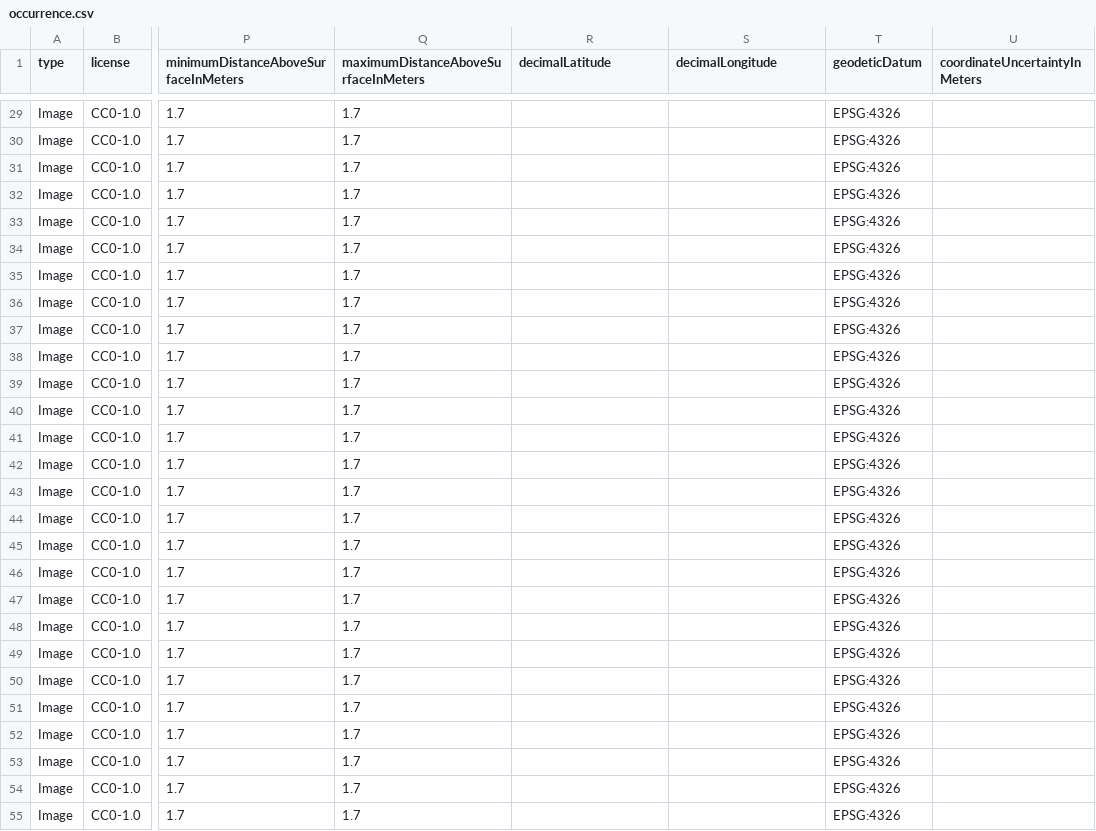
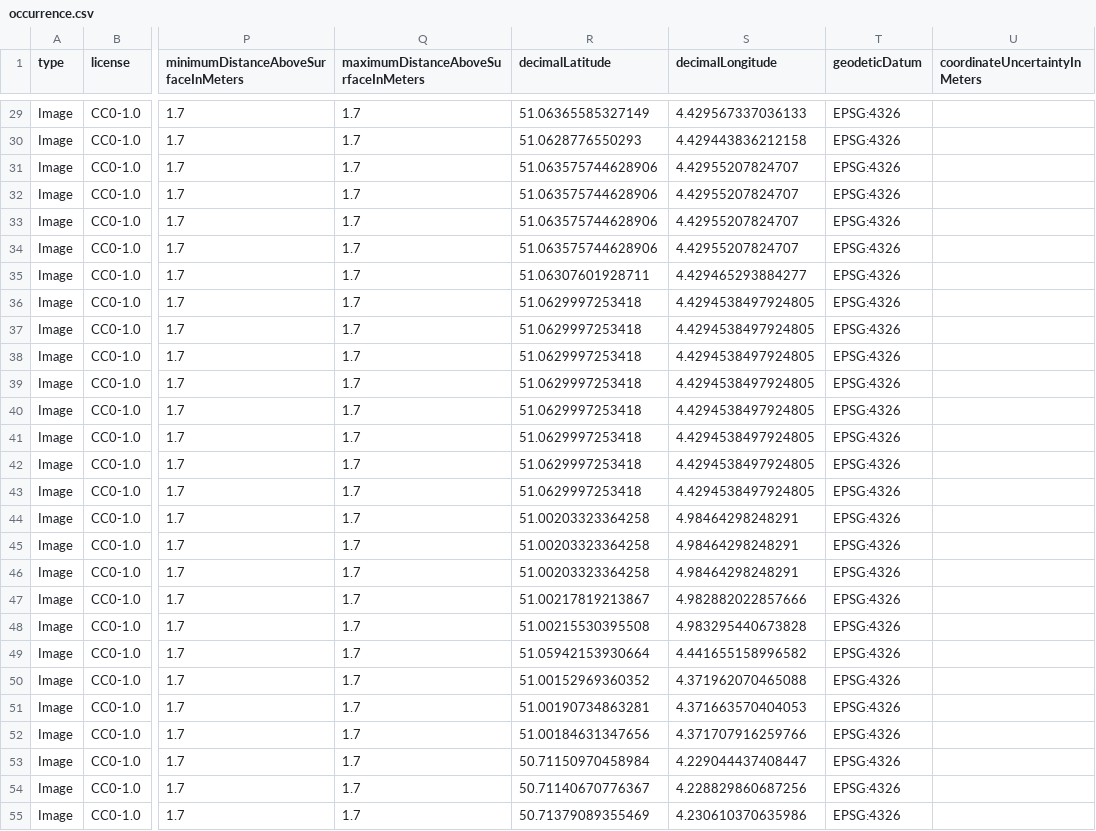
Before and after one commit to inbo/ias-pilot, a CSV file: data/processed/BE/occurrence.csv, drawn as a sheet; only a part is shown, gaps mark what is left out; the diff covers the shown part only; the diff names each change by its address in the sheet, - before the commit and + after, or states it on an @@ line.

```diff
--- a/data/processed/BE/occurrence.csv
+++ b/data/processed/BE/occurrence.csv
-R29 (decimalLatitude): (empty)
+R29 (decimalLatitude): 51.06365585327149
-S29 (decimalLongitude): (empty)
+S29 (decimalLongitude): 4.429567337036133
-R30 (decimalLatitude): (empty)
+R30 (decimalLatitude): 51.0628776550293
-S30 (decimalLongitude): (empty)
+S30 (decimalLongitude): 4.429443836212158
-R31:R34 (decimalLatitude): (empty)
+R31:R34 (decimalLatitude): 51.063575744628906
-S31:S34 (decimalLongitude): (empty)
+S31:S34 (decimalLongitude): 4.42955207824707
-R35 (decimalLatitude): (empty)
+R35 (decimalLatitude): 51.06307601928711
-S35 (decimalLongitude): (empty)
+S35 (decimalLongitude): 4.429465293884277
-R36:R43 (decimalLatitude): (empty)
+R36:R43 (decimalLatitude): 51.0629997253418
-S36:S43 (decimalLongitude): (empty)
+S36:S43 (decimalLongitude): 4.4294538497924805
-R44:R46 (decimalLatitude): (empty)
+R44:R46 (decimalLatitude): 51.00203323364258
-S44:S46 (decimalLongitude): (empty)
+S44:S46 (decimalLongitude): 4.98464298248291
-R47 (decimalLatitude): (empty)
+R47 (decimalLatitude): 51.00217819213867
-S47 (decimalLongitude): (empty)
+S47 (decimalLongitude): 4.982882022857666
-R48 (decimalLatitude): (empty)
+R48 (decimalLatitude): 51.00215530395508
-S48 (decimalLongitude): (empty)
+S48 (decimalLongitude): 4.983295440673828
-R49 (decimalLatitude): (empty)
+R49 (decimalLatitude): 51.05942153930664
-S49 (decimalLongitude): (empty)
+S49 (decimalLongitude): 4.441655158996582
-R50 (decimalLatitude): (empty)
+R50 (decimalLatitude): 51.00152969360352
-S50 (decimalLongitude): (empty)
+S50 (decimalLongitude): 4.371962070465088
-R51 (decimalLatitude): (empty)
+R51 (decimalLatitude): 51.00190734863281
-S51 (decimalLongitude): (empty)
+S51 (decimalLongitude): 4.371663570404053
-R52 (decimalLatitude): (empty)
+R52 (decimalLatitude): 51.00184631347656
-S52 (decimalLongitude): (empty)
+S52 (decimalLongitude): 4.371707916259766
-R53 (decimalLatitude): (empty)
+R53 (decimalLatitude): 50.71150970458984
-S53 (decimalLongitude): (empty)
+S53 (decimalLongitude): 4.229044437408447
-R54 (decimalLatitude): (empty)
+R54 (decimalLatitude): 50.71140670776367
-S54 (decimalLongitude): (empty)
+S54 (decimalLongitude): 4.228829860687256
-R55 (decimalLatitude): (empty)
+R55 (decimalLatitude): 50.71379089355469
-S55 (decimalLongitude): (empty)
+S55 (decimalLongitude): 4.230610370635986
```
Also changed, not shown: 146 edited cells elsewhere in this file, 2 other files.
